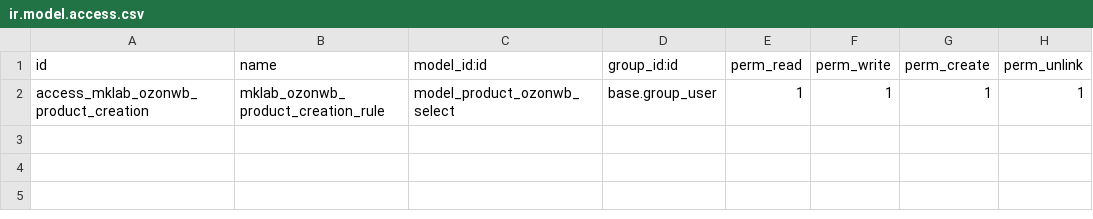
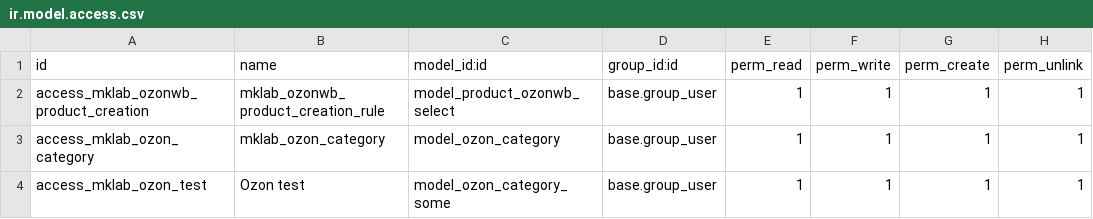
Before and after one commit to erlitx/mklab_ozon_wb_product_creation, a CSV file: security/ir.model.access.csv, drawn as a sheet; the diff names each change by its address in the sheet, - before the commit and + after, or states it on an @@ line.

```diff
--- a/security/ir.model.access.csv
+++ b/security/ir.model.access.csv
+row 3: access_mklab_ozon_category | mklab_ozon_category | model_ozon_category | base.group_user | 1 | 1 | 1 | 1
+row 4: access_mklab_ozon_test | Ozon test | model_ozon_category_some | base.group_user | 1 | 1 | 1 | 1
```
Also changed, not shown: 12 other files.
